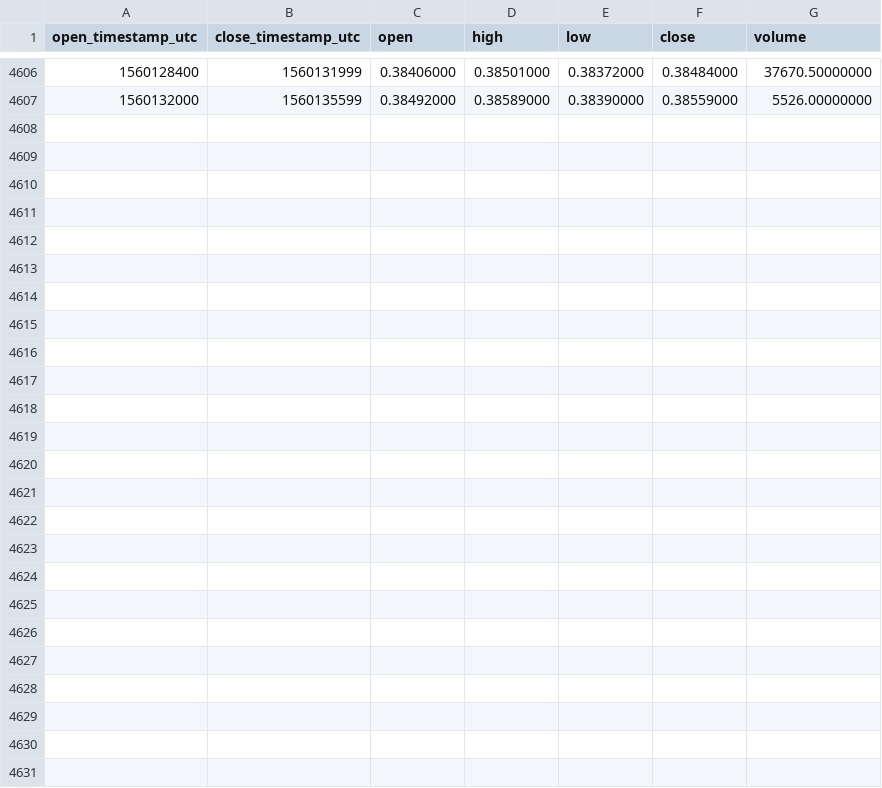
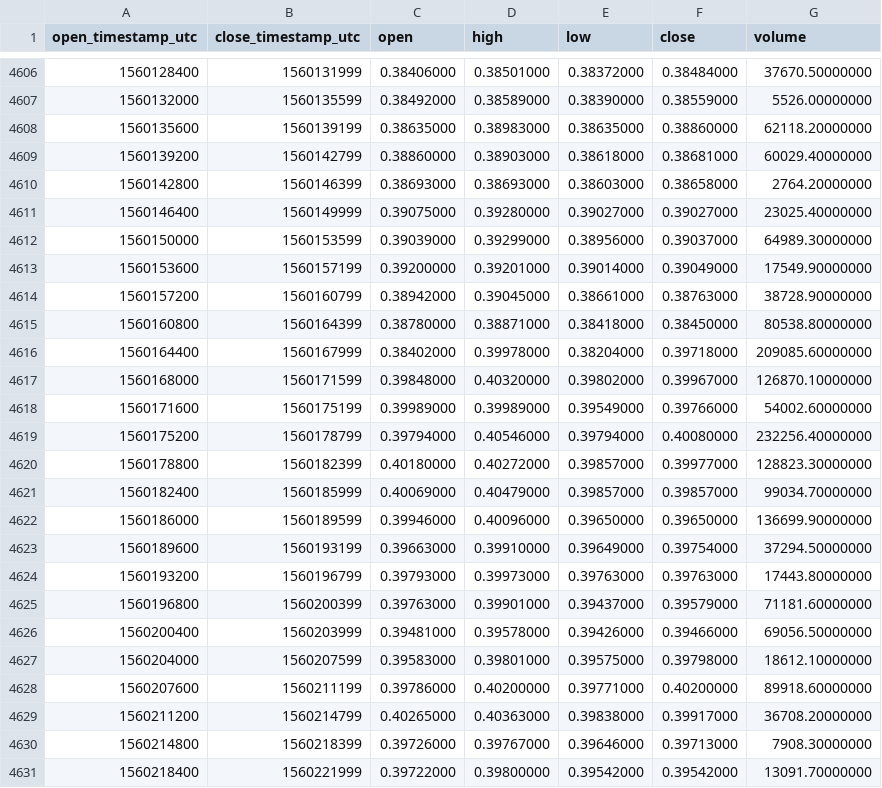
Before and after one commit to cryptobigbro/binance-XRPPAX, a CSV file: binance-XRPPAX-1h.csv, drawn as a sheet; only a part is shown, gaps mark what is left out; the diff names each change by its address in the sheet, - before the commit and + after, or states it on an @@ line.

Commit message:
Update OHLCV data.

```diff
--- a/binance-XRPPAX-1h.csv
+++ b/binance-XRPPAX-1h.csv
+row 4608: 1560135600 | 1560139199 | 0.38635000 | 0.38983000 | 0.38635000 | 0.38860000 | 62118.20000000
+row 4609: 1560139200 | 1560142799 | 0.38860000 | 0.38903000 | 0.38618000 | 0.38681000 | 60029.40000000
+row 4610: 1560142800 | 1560146399 | 0.38693000 | 0.38693000 | 0.38603000 | 0.38658000 | 2764.20000000
+row 4611: 1560146400 | 1560149999 | 0.39075000 | 0.39280000 | 0.39027000 | 0.39027000 | 23025.40000000
+row 4612: 1560150000 | 1560153599 | 0.39039000 | 0.39299000 | 0.38956000 | 0.39037000 | 64989.30000000
+row 4613: 1560153600 | 1560157199 | 0.39200000 | 0.39201000 | 0.39014000 | 0.39049000 | 17549.90000000
+row 4614: 1560157200 | 1560160799 | 0.38942000 | 0.39045000 | 0.38661000 | 0.38763000 | 38728.90000000
+row 4615: 1560160800 | 1560164399 | 0.38780000 | 0.38871000 | 0.38418000 | 0.38450000 | 80538.80000000
+row 4616: 1560164400 | 1560167999 | 0.38402000 | 0.39978000 | 0.38204000 | 0.39718000 | 209085.60000000
+row 4617: 1560168000 | 1560171599 | 0.39848000 | 0.40320000 | 0.39802000 | 0.39967000 | 126870.10000000
+row 4618: 1560171600 | 1560175199 | 0.39989000 | 0.39989000 | 0.39549000 | 0.39766000 | 54002.60000000
+row 4619: 1560175200 | 1560178799 | 0.39794000 | 0.40546000 | 0.39794000 | 0.40080000 | 232256.40000000
+row 4620: 1560178800 | 1560182399 | 0.40180000 | 0.40272000 | 0.39857000 | 0.39977000 | 128823.30000000
+row 4621: 1560182400 | 1560185999 | 0.40069000 | 0.40479000 | 0.39857000 | 0.39857000 | 99034.70000000
+row 4622: 1560186000 | 1560189599 | 0.39946000 | 0.40096000 | 0.39650000 | 0.39650000 | 136699.90000000
+row 4623: 1560189600 | 1560193199 | 0.39663000 | 0.39910000 | 0.39649000 | 0.39754000 | 37294.50000000
+row 4624: 1560193200 | 1560196799 | 0.39793000 | 0.39973000 | 0.39763000 | 0.39763000 | 17443.80000000
+row 4625: 1560196800 | 1560200399 | 0.39763000 | 0.39901000 | 0.39437000 | 0.39579000 | 71181.60000000
+row 4626: 1560200400 | 1560203999 | 0.39481000 | 0.39578000 | 0.39426000 | 0.39466000 | 69056.50000000
+row 4627: 1560204000 | 1560207599 | 0.39583000 | 0.39801000 | 0.39575000 | 0.39798000 | 18612.10000000
+row 4628: 1560207600 | 1560211199 | 0.39786000 | 0.40200000 | 0.39771000 | 0.40200000 | 89918.60000000
+row 4629: 1560211200 | 1560214799 | 0.40265000 | 0.40363000 | 0.39838000 | 0.39917000 | 36708.20000000
+row 4630: 1560214800 | 1560218399 | 0.39726000 | 0.39767000 | 0.39646000 | 0.39713000 | 7908.30000000
+row 4631: 1560218400 | 1560221999 | 0.39722000 | 0.39800000 | 0.39542000 | 0.39542000 | 13091.70000000
```
Also changed, not shown: binance-XRPPAX-1d.csv.
